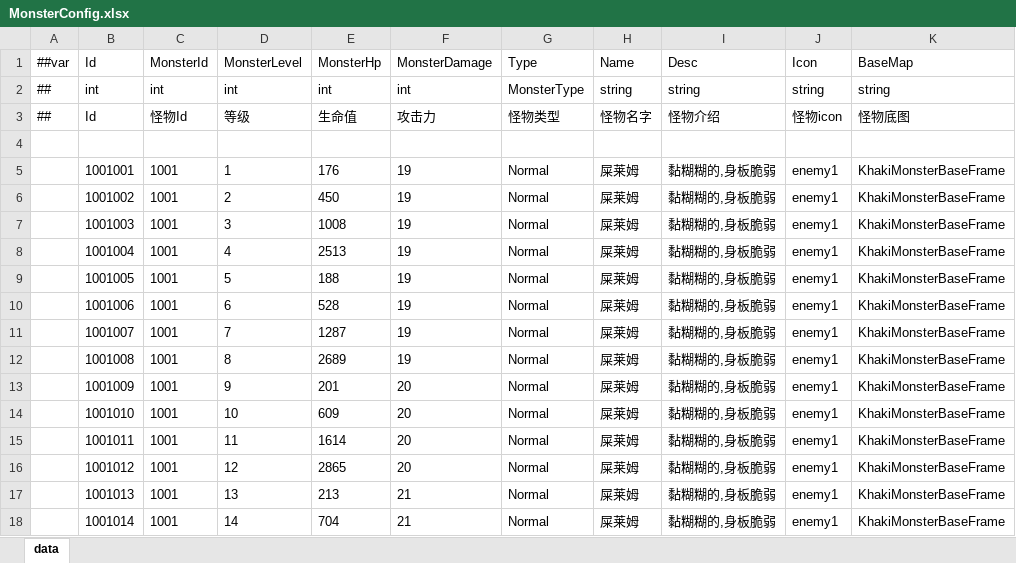
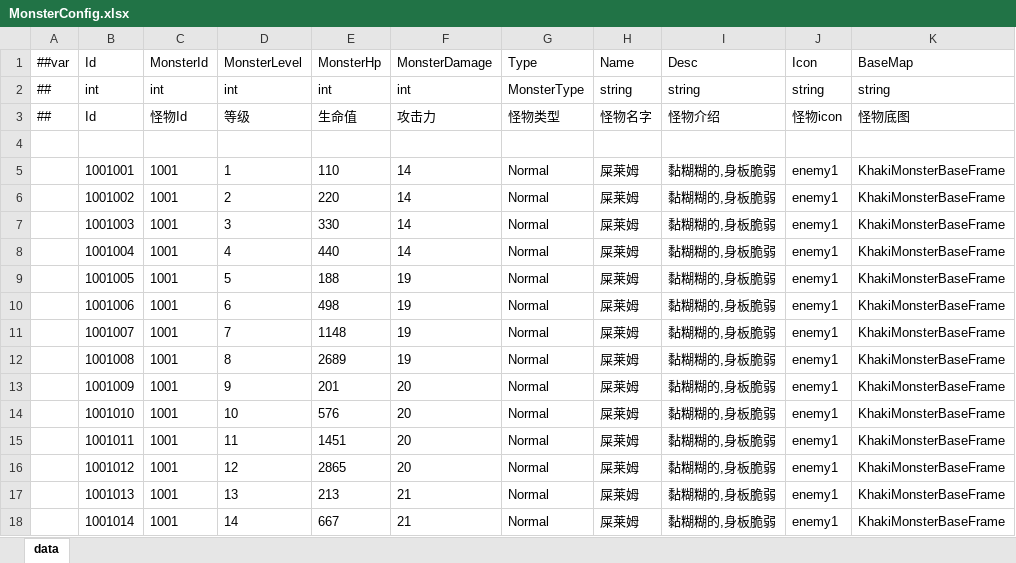
Before and after one commit to snakeazh/cardClient, an Excel workbook: Config/MonsterConfig.xlsx, sheet data, drawn as a sheet; only a part is shown; values as stored, in another font and other column widths than the file's, no borders; the diff covers the shown part only; the diff names each change by its address in the sheet, - before the commit and + after, or states it on an @@ line.

```diff
--- a/Config/MonsterConfig.xlsx (sheet data)
+++ b/Config/MonsterConfig.xlsx (sheet data)
-E5 (MonsterHp): 176
+E5 (MonsterHp): 110
-F5:F8 (MonsterDamage): 19
+F5:F8 (MonsterDamage): 14
-E6 (MonsterHp): 450
+E6 (MonsterHp): 220
-E7 (MonsterHp): 1008
+E7 (MonsterHp): 330
-E8 (MonsterHp): 2513
+E8 (MonsterHp): 440
-E10 (MonsterHp): 528
+E10 (MonsterHp): 498
-E11 (MonsterHp): 1287
+E11 (MonsterHp): 1148
-E14 (MonsterHp): 609
+E14 (MonsterHp): 576
-E15 (MonsterHp): 1614
+E15 (MonsterHp): 1451
-E18 (MonsterHp): 704
+E18 (MonsterHp): 667
```
Also changed, not shown: 109 edited cells elsewhere in this sheet, Config/HeroConfig.xlsx, Config/LevelConfig.xlsx, 54 other files.
